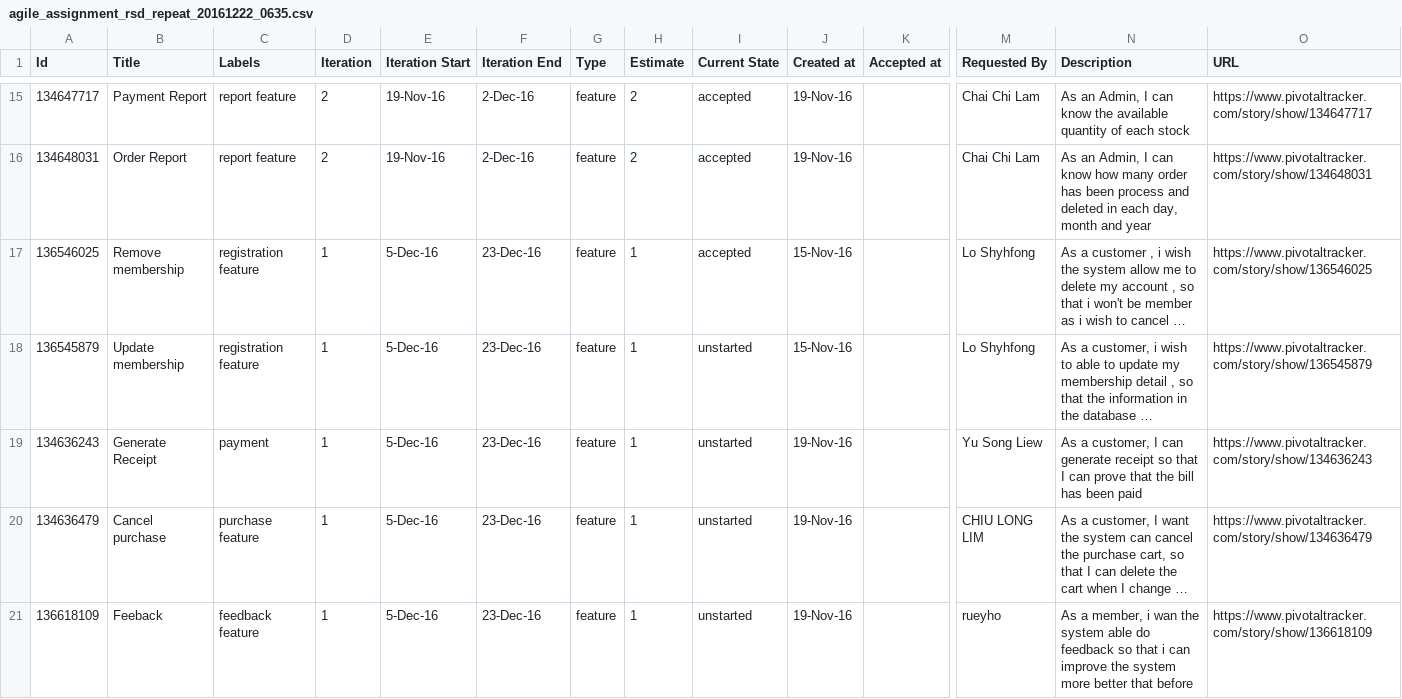
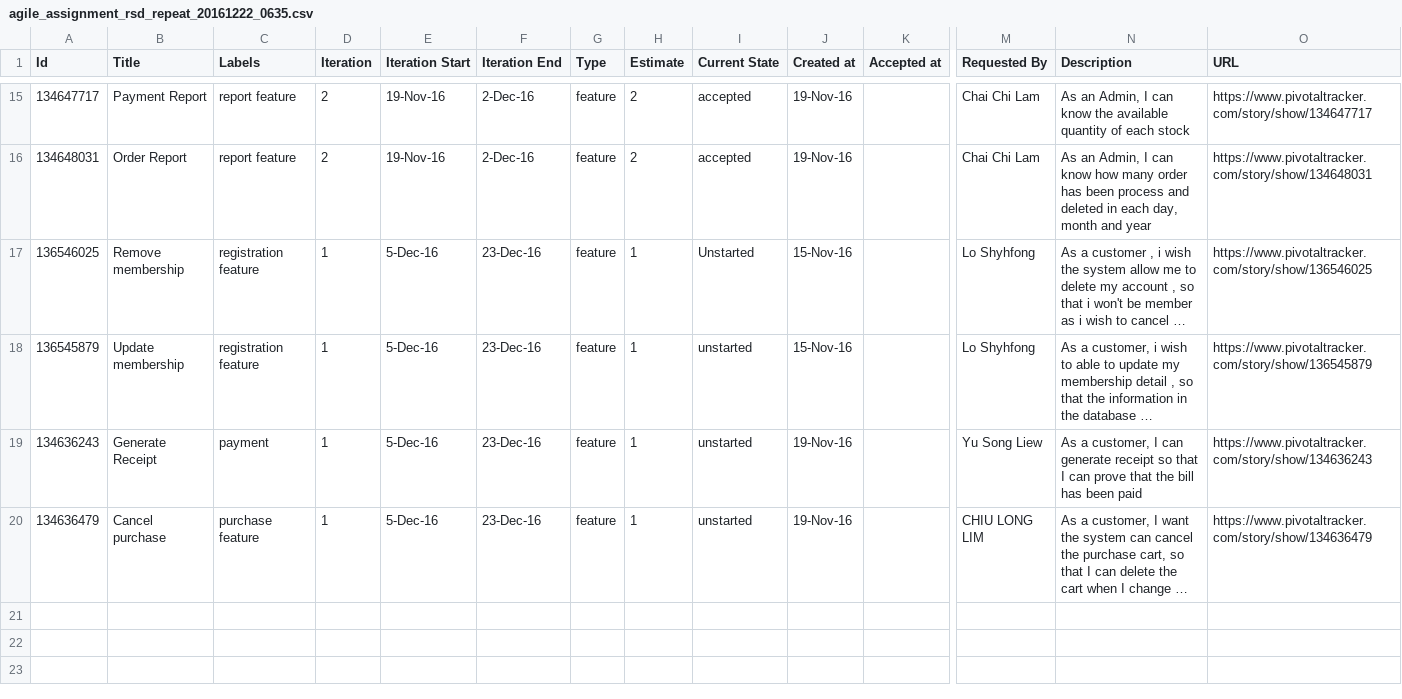
Before and after one commit to tenshi1568/AgileAssignmentRepeat, a CSV file: Process/1/Sprint1/agile_assignment_rsd_repeat_20161222_0635.csv, drawn as a sheet; only a part is shown, gaps mark what is left out; long unchanged cells end in …; rows hold the shown columns only; the diff names each change by its address in the sheet, - before the commit and + after, or states it on an @@ line.

```diff
--- a/Process/1/Sprint1/agile_assignment_rsd_repeat_20161222_0635.csv
+++ b/Process/1/Sprint1/agile_assignment_rsd_repeat_20161222_0635.csv
-I17 (Current State): accepted
+I17 (Current State): Unstarted
-row 21: 136618109 | Feeback | feedback feature | 1 | 5-Dec-16 | 23-Dec-16 | feature | 1 | unstarted | 19-Nov-16 |  | rueyho | As a member, i wan the system able do feedback so that i can improve the system more better that before | https://www.pivotaltracker.com/story/show/136618109
```
